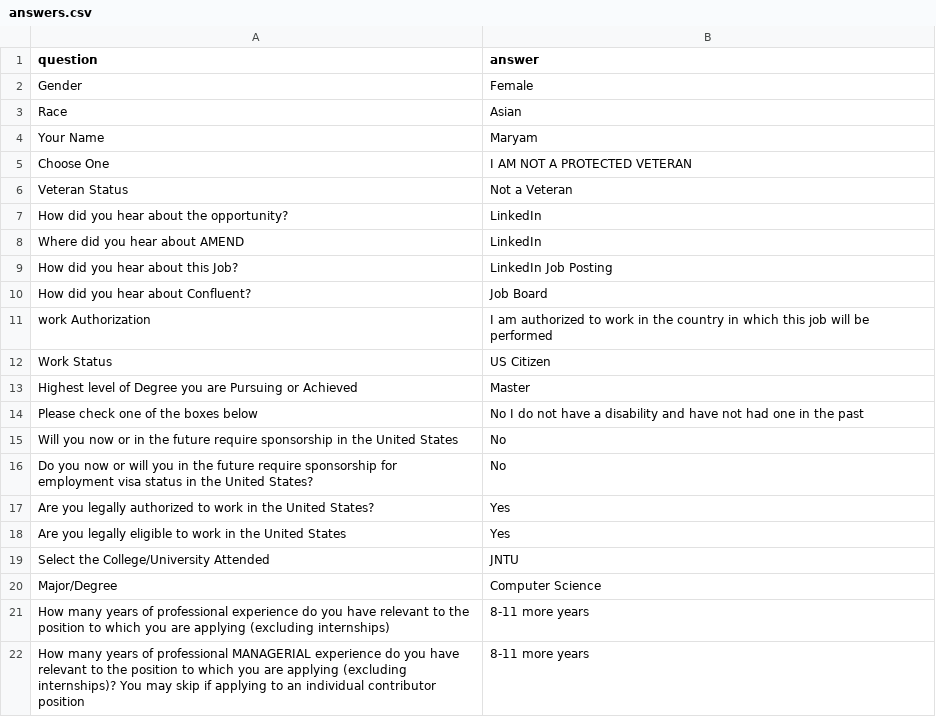
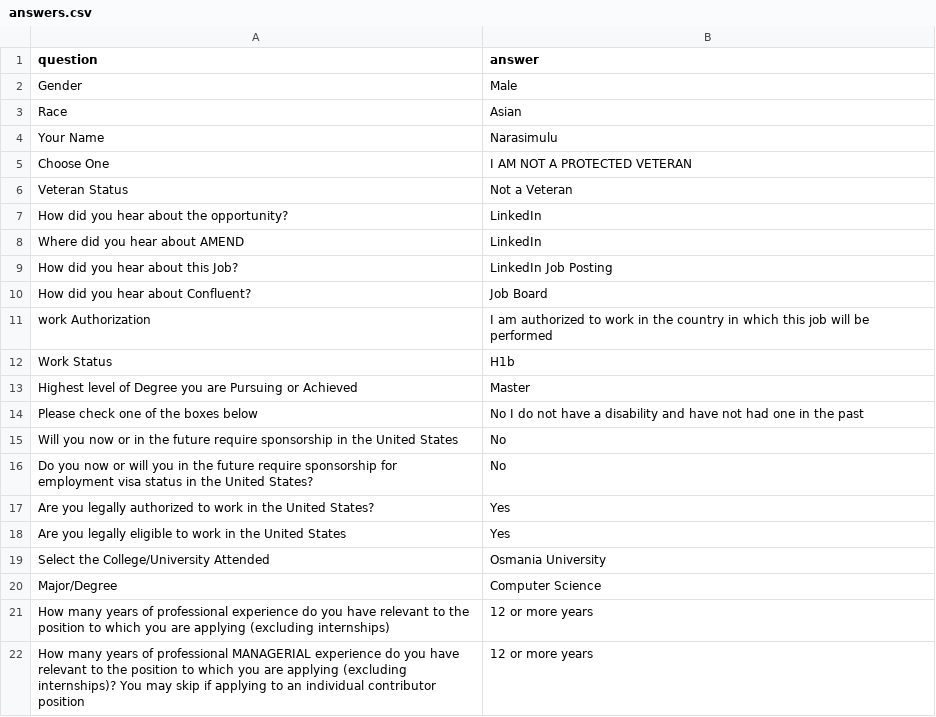
Before and after one commit to WhiteboxHub/projects-jobvite-auto-apply, a CSV file: config/answers.csv, drawn as a sheet.

```diff
--- a/config/answers.csv
+++ b/config/answers.csv
@@ -1,5 +1,5 @@
 question,answer
-Gender,Female
+Gender,Male
 Race,Asian
-Your Name,Maryam
+Your Name,Narasimulu
 Choose One,I AM NOT A PROTECTED VETERAN
@@ -11,3 +11,3 @@ How did you hear about Confluent?,Job Board
 work Authorization,I am authorized to work in the country in which this job will be performed
-Work Status,US Citizen
+Work Status,H1b
 Highest level of Degree you are Pursuing or Achieved,Master
@@ -18,5 +18,5 @@ Are you legally authorized to work in the United States?,Yes
 Are you legally eligible to work in the United States,Yes
-Select the College/University Attended,JNTU
+Select the College/University Attended,Osmania University
 Major/Degree,Computer Science
-How many years of professional experience do you have relevant to the position to which you are applying (excluding internships),8-11 more years
-How many years of professional MANAGERIAL experience do you have relevant to the position to which you are applying (excluding internships)? You may skip if applying to an individual contributor position,8-11 more years
+How many years of professional experience do you have relevant to the position to which you are applying (excluding internships),12 or more years
+How many years of professional MANAGERIAL experience do you have relevant to the position to which you are applying (excluding internships)? You may skip if applying to an individual contributor position,12 or more years
```
Also changed, not shown: jobs/linkedin_jobs.csv, 4 other files.
